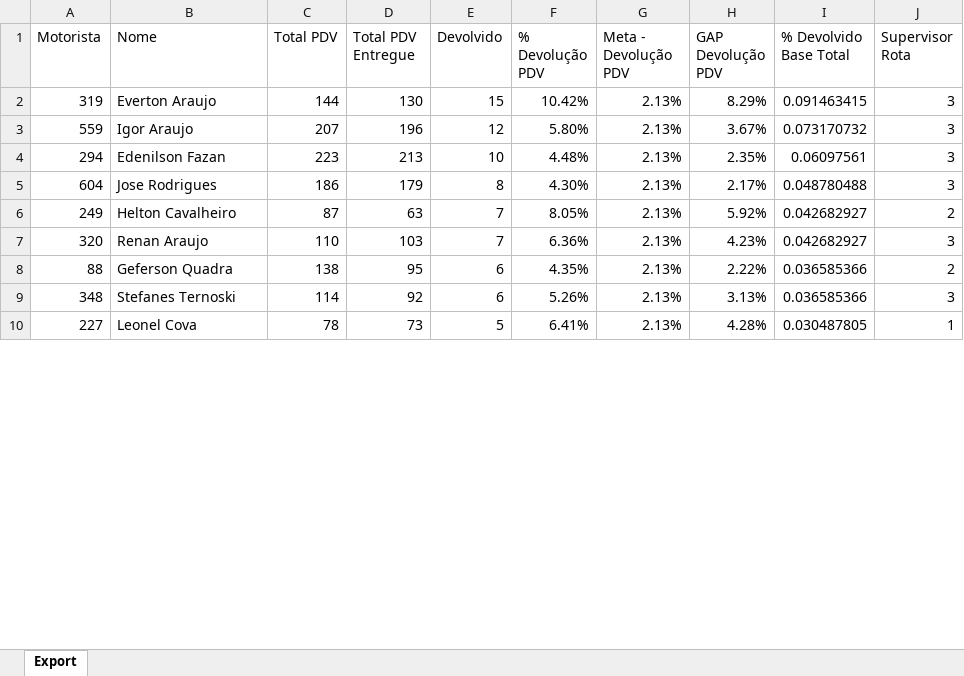
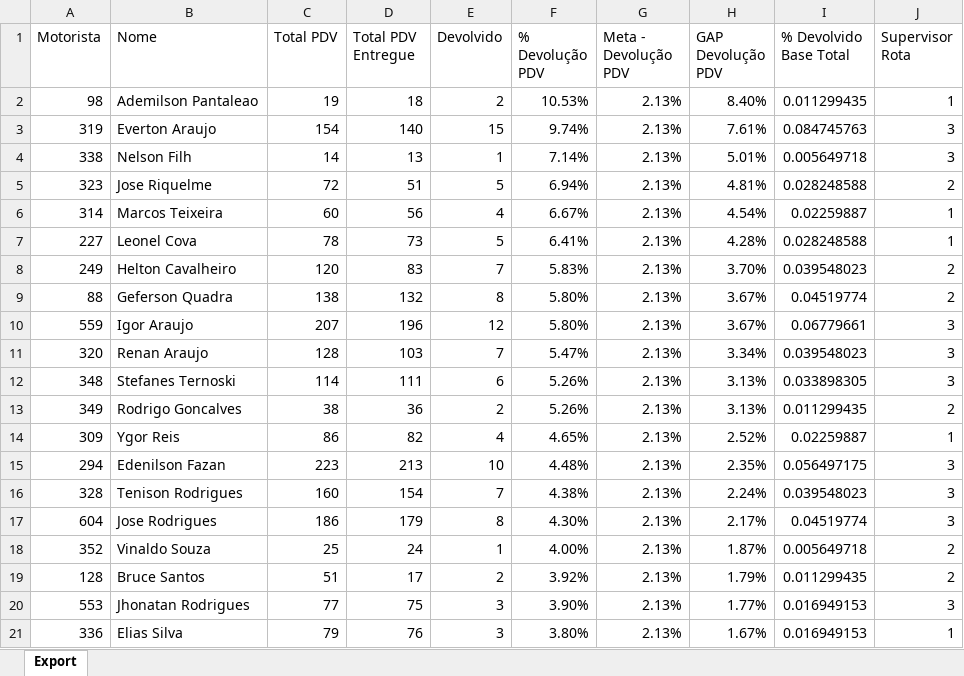
Before and after one commit to viniciuspalermo90-commits/Dashboard, an Excel workbook: Devolução.xlsx, sheet Export, drawn as a sheet; only a part is shown; values as stored, in another font and other column widths than the file's, no borders; removed rows and columns are numbered as before the commit, all else as after; the diff covers the shown part only; the diff names each change by its address in the sheet, - before the commit and + after, or states it on an @@ line.

Commit message:
Atualização automática: Devolução.xlsx

```diff
--- a/Devolução.xlsx (sheet Export)
+++ b/Devolução.xlsx (sheet Export)
+row 2: 98 | Ademilson Pantaleao | 19 | 18 | 2 | 10.53% | 2.13% | 8.40% | 0.011299435 | 1
-C3 (Total PDV): 144
+C3 (Total PDV): 154
-D3 (Total PDV Entregue): 130
+D3 (Total PDV Entregue): 140
-F3 (% Devolução PDV): 10.42%
+F3 (% Devolução PDV): 9.74%
-H3 (GAP Devolução PDV): 8.29%
+H3 (GAP Devolução PDV): 7.61%
-I3 (% Devolvido Base Total): 0.091463415
+I3 (% Devolvido Base Total): 0.084745763
+row 4: 338 | Nelson Filh | 14 | 13 | 1 | 7.14% | 2.13% | 5.01% | 0.005649718 | 3
+row 5: 323 | Jose Riquelme | 72 | 51 | 5 | 6.94% | 2.13% | 4.81% | 0.028248588 | 2
+row 6: 314 | Marcos Teixeira | 60 | 56 | 4 | 6.67% | 2.13% | 4.54% | 0.02259887 | 1
+row 7: 227 | Leonel Cova | 78 | 73 | 5 | 6.41% | 2.13% | 4.28% | 0.028248588 | 1
+row 8: 249 | Helton Cavalheiro | 120 | 83 | 7 | 5.83% | 2.13% | 3.70% | 0.039548023 | 2
+row 9: 88 | Geferson Quadra | 138 | 132 | 8 | 5.80% | 2.13% | 3.67% | 0.04519774 | 2
-I10 (% Devolvido Base Total): 0.073170732
+I10 (% Devolvido Base Total): 0.06779661
+row 11: 320 | Renan Araujo | 128 | 103 | 7 | 5.47% | 2.13% | 3.34% | 0.039548023 | 3
+row 12: 348 | Stefanes Ternoski | 114 | 111 | 6 | 5.26% | 2.13% | 3.13% | 0.033898305 | 3
+row 13: 349 | Rodrigo Goncalves | 38 | 36 | 2 | 5.26% | 2.13% | 3.13% | 0.011299435 | 2
+row 14: 309 | Ygor Reis | 86 | 82 | 4 | 4.65% | 2.13% | 2.52% | 0.02259887 | 1
-I15 (% Devolvido Base Total): 0.06097561
+I15 (% Devolvido Base Total): 0.056497175
+row 16: 328 | Tenison Rodrigues | 160 | 154 | 7 | 4.38% | 2.13% | 2.24% | 0.039548023 | 3
-I17 (% Devolvido Base Total): 0.048780488
+I17 (% Devolvido Base Total): 0.04519774
-row 6: 249 | Helton Cavalheiro | 87 | 63 | 7 | 8.05% | 2.13% | 5.92% | 0.042682927 | 2
-row 7: 320 | Renan Araujo | 110 | 103 | 7 | 6.36% | 2.13% | 4.23% | 0.042682927 | 3
-row 8: 88 | Geferson Quadra | 138 | 95 | 6 | 4.35% | 2.13% | 2.22% | 0.036585366 | 2
-row 9: 348 | Stefanes Ternoski | 114 | 92 | 6 | 5.26% | 2.13% | 3.13% | 0.036585366 | 3
-row 10: 227 | Leonel Cova | 78 | 73 | 5 | 6.41% | 2.13% | 4.28% | 0.030487805 | 1
+row 18: 352 | Vinaldo Souza | 25 | 24 | 1 | 4.00% | 2.13% | 1.87% | 0.005649718 | 2
+row 19: 128 | Bruce Santos | 51 | 17 | 2 | 3.92% | 2.13% | 1.79% | 0.011299435 | 2
+row 20: 553 | Jhonatan Rodrigues | 77 | 75 | 3 | 3.90% | 2.13% | 1.77% | 0.016949153 | 3
+row 21: 336 | Elias Silva | 79 | 76 | 3 | 3.80% | 2.13% | 1.67% | 0.016949153 | 1
```
Also changed, not shown: 18 added rows, 29 removed rows and 67 edited cells elsewhere in this sheet.
